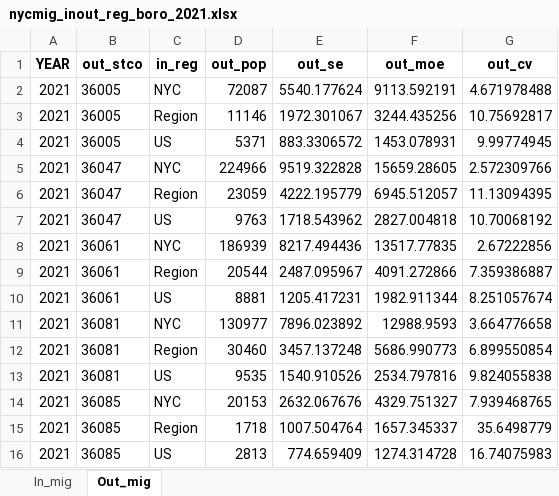
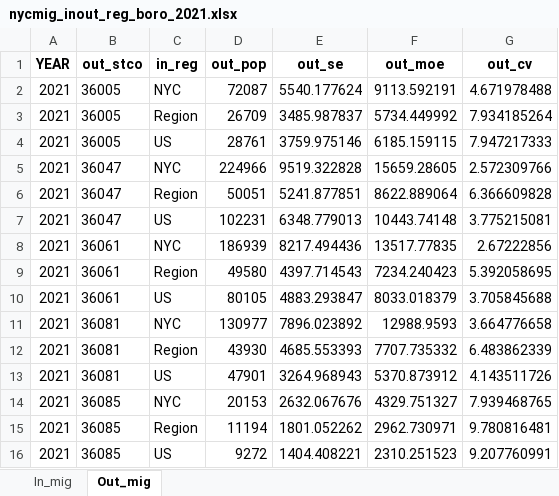
Before and after one commit to daragoldberg/pums, an Excel workbook: output/nycmig_inout_reg_boro_2021.xlsx, sheet Out_mig, drawn as a sheet; values as stored, in another font and other column widths than the file's, no borders; the diff names each change by its address in the sheet, - before the commit and + after, or states it on an @@ line.

```diff
--- a/output/nycmig_inout_reg_boro_2021.xlsx (sheet Out_mig)
+++ b/output/nycmig_inout_reg_boro_2021.xlsx (sheet Out_mig)
-D3 (out_pop): 11146
+D3 (out_pop): 26709
-E3 (out_se): 1972.301067
+E3 (out_se): 3485.987837
-F3 (out_moe): 3244.435256
+F3 (out_moe): 5734.449992
-G3 (out_cv): 10.75692817
+G3 (out_cv): 7.934185264
-D4 (out_pop): 5371
+D4 (out_pop): 28761
-E4 (out_se): 883.3306572
+E4 (out_se): 3759.975146
-F4 (out_moe): 1453.078931
+F4 (out_moe): 6185.159115
-G4 (out_cv): 9.99774945
+G4 (out_cv): 7.947217333
-D6 (out_pop): 23059
+D6 (out_pop): 50051
-E6 (out_se): 4222.195779
+E6 (out_se): 5241.877851
-F6 (out_moe): 6945.512057
+F6 (out_moe): 8622.889064
-G6 (out_cv): 11.13094395
+G6 (out_cv): 6.366609828
-D7 (out_pop): 9763
+D7 (out_pop): 102231
-E7 (out_se): 1718.543962
+E7 (out_se): 6348.779013
-F7 (out_moe): 2827.004818
+F7 (out_moe): 10443.74148
-G7 (out_cv): 10.70068192
+G7 (out_cv): 3.775215081
-D9 (out_pop): 20544
+D9 (out_pop): 49580
-E9 (out_se): 2487.095967
+E9 (out_se): 4397.714543
-F9 (out_moe): 4091.272866
+F9 (out_moe): 7234.240423
-G9 (out_cv): 7.359386887
+G9 (out_cv): 5.392058695
-D10 (out_pop): 8881
+D10 (out_pop): 80105
-E10 (out_se): 1205.417231
+E10 (out_se): 4883.293847
-F10 (out_moe): 1982.911344
+F10 (out_moe): 8033.018379
-G10 (out_cv): 8.251057674
+G10 (out_cv): 3.705845688
-D12 (out_pop): 30460
+D12 (out_pop): 43930
-E12 (out_se): 3457.137248
+E12 (out_se): 4685.553393
-F12 (out_moe): 5686.990773
+F12 (out_moe): 7707.735332
-G12 (out_cv): 6.899550854
+G12 (out_cv): 6.483862339
-D13 (out_pop): 9535
+D13 (out_pop): 47901
-E13 (out_se): 1540.910526
+E13 (out_se): 3264.968943
-F13 (out_moe): 2534.797816
+F13 (out_moe): 5370.873912
-G13 (out_cv): 9.824055838
+G13 (out_cv): 4.143511726
-D15 (out_pop): 1718
+D15 (out_pop): 11194
-E15 (out_se): 1007.504764
+E15 (out_se): 1801.052262
-F15 (out_moe): 1657.345337
+F15 (out_moe): 2962.730971
-G15 (out_cv): 35.6498779
+G15 (out_cv): 9.780816481
-D16 (out_pop): 2813
+D16 (out_pop): 9272
-E16 (out_se): 774.659409
+E16 (out_se): 1404.408221
-F16 (out_moe): 1274.314728
+F16 (out_moe): 2310.251523
-G16 (out_cv): 16.74075983
+G16 (out_cv): 9.207760991
```
Also changed, not shown: sheet In_mig, 3 other files.
